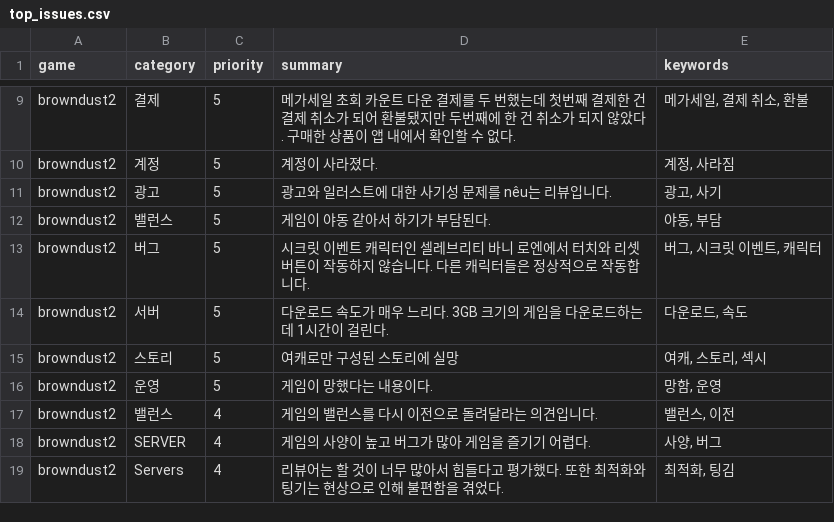
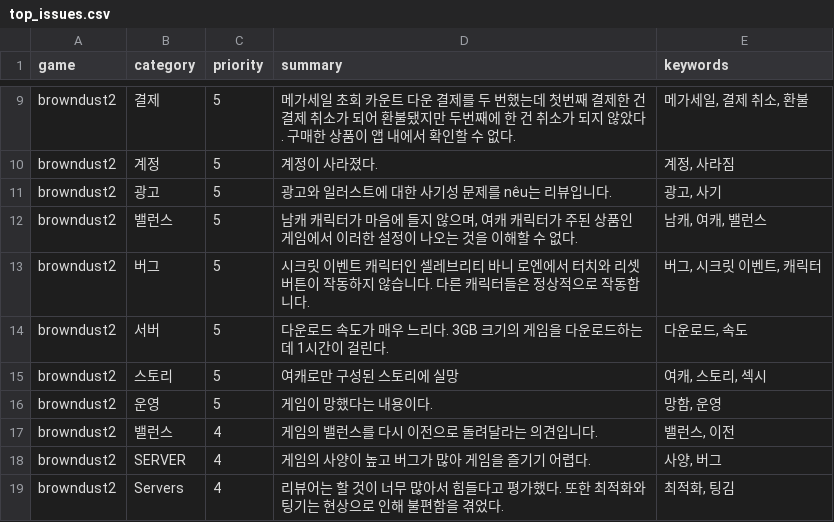
Before and after one commit to roid-eng/game-voc-analyzer, a CSV file: data/top_issues.csv, drawn as a sheet; only a part is shown, gaps mark what is left out.

```diff
--- a/data/top_issues.csv
+++ b/data/top_issues.csv
@@ -11,3 +11,3 @@ browndust2,계정,5,계정이 사라졌다.,"계정, 사라짐"
 browndust2,광고,5,광고와 일러스트에 대한 사기성 문제를 nêu는 리뷰입니다.,"광고, 사기"
-browndust2,밸런스,5,게임이 야동 같아서 하기가 부담된다.,"야동, 부담"
+browndust2,밸런스,5,"남캐 캐릭터가 마음에 들지 않으며, 여캐 캐릭터가 주된 상품인 게임에서 이러한 설정이 나오는 것을 이해할 수 없다.","남캐, 여캐, 밸런스"
 browndust2,버그,5,시크릿 이벤트 캐릭터인 셀레브리티 바니 로엔에서 터치와 리셋 버튼이 작동하지 않습니다. 다른 캐릭터들은 정상적으로 작동합니다.,"버그, 시크릿 이벤트, 캐릭터"
```
Also changed, not shown: data/reviews.csv, 1 other file.
